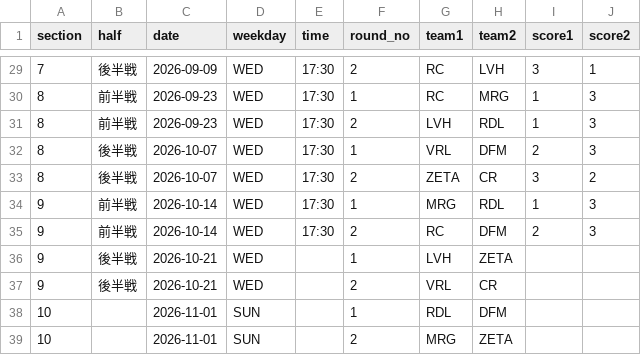
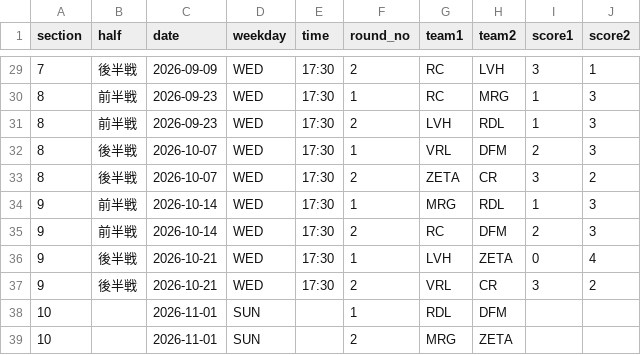
Before and after one commit to hirobosu-staff/svps-data, a CSV file: data/schedule.csv, drawn as a sheet; only a part is shown, gaps mark what is left out.

```diff
--- a/data/schedule.csv
+++ b/data/schedule.csv
@@ -35,4 +35,4 @@ section,half,date,weekday,time,round_no,team1,team2,score1,score2
 9,前半戦,2026-10-14,WED,17:30,2,RC,DFM,2,3
-9,後半戦,2026-10-21,WED,,1,LVH,ZETA,,
-9,後半戦,2026-10-21,WED,,2,VRL,CR,,
+9,後半戦,2026-10-21,WED,17:30,1,LVH,ZETA,0,4
+9,後半戦,2026-10-21,WED,17:30,2,VRL,CR,3,2
 10,,2026-11-01,SUN,,1,RDL,DFM,,
```
Also changed, not shown: data/battle_details.csv, data/match_results.csv, 7 other files.
